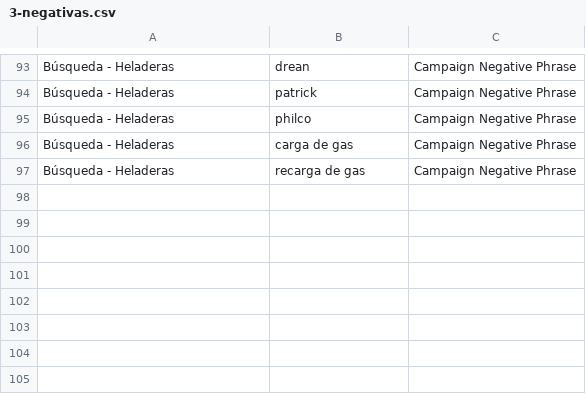
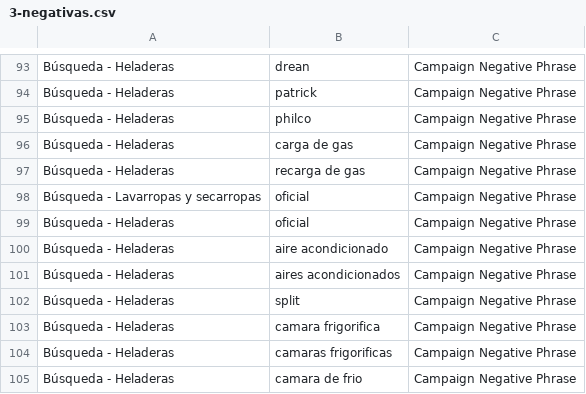
Before and after one commit to natarusWAI/grupotecnico-web, a CSV file: docs/ads/3-negativas.csv, drawn as a sheet; only a part is shown, gaps mark what is left out; the diff names each change by its address in the sheet, - before the commit and + after, or states it on an @@ line.

```diff
--- a/docs/ads/3-negativas.csv
+++ b/docs/ads/3-negativas.csv
+row 98: Búsqueda - Lavarropas y secarropas | oficial | Campaign Negative Phrase
+row 99: Búsqueda - Heladeras | oficial | Campaign Negative Phrase
+row 100: Búsqueda - Heladeras | aire acondicionado | Campaign Negative Phrase
+row 101: Búsqueda - Heladeras | aires acondicionados | Campaign Negative Phrase
+row 102: Búsqueda - Heladeras | split | Campaign Negative Phrase
+row 103: Búsqueda - Heladeras | camara frigorifica | Campaign Negative Phrase
+row 104: Búsqueda - Heladeras | camaras frigorificas | Campaign Negative Phrase
+row 105: Búsqueda - Heladeras | camara de frio | Campaign Negative Phrase
```
Also changed, not shown: 3 other files.
